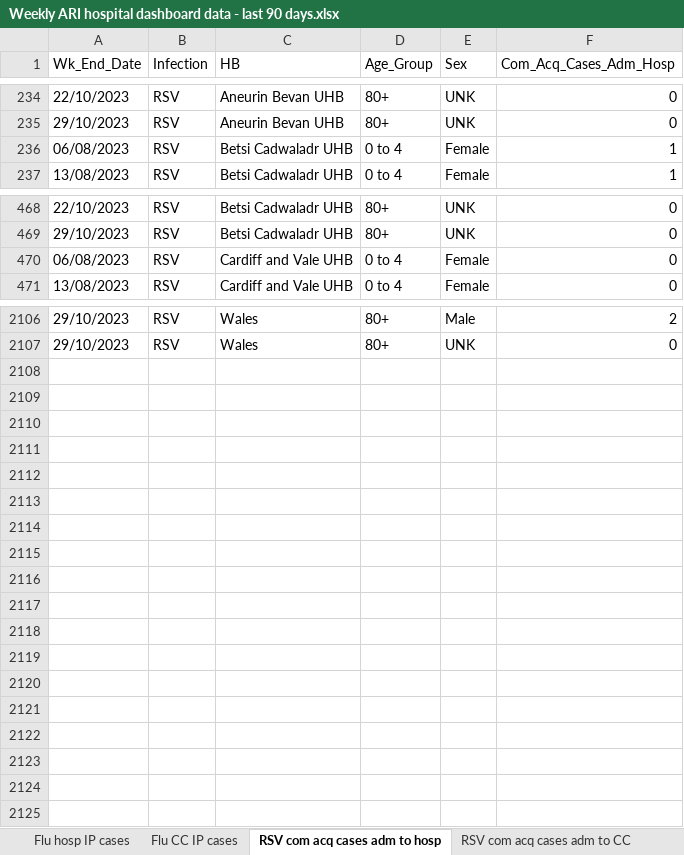
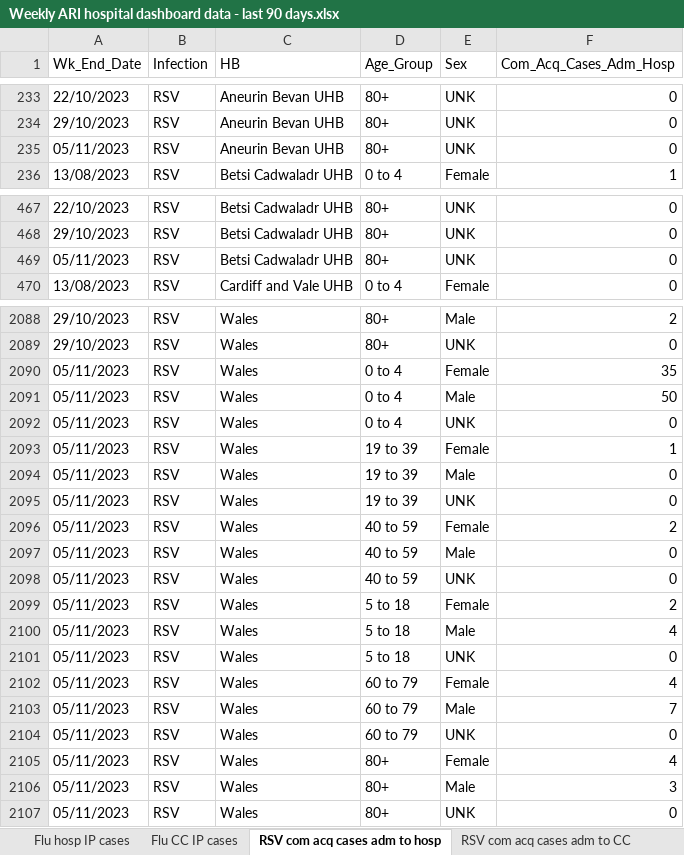
Before and after one commit to NIHR-BI/2023_24_Flu_data_upload, an Excel workbook: Weekly ARI hospital dashboard data - last 90 days.xlsx, sheet RSV com acq cases adm to hosp, drawn as a sheet; only a part is shown, gaps mark what is left out; values as stored, in another font and other column widths than the file's, no borders; removed rows and columns are numbered as before the commit, all else as after; the diff covers the shown part only; the diff names each change by its address in the sheet, - before the commit and + after, or states it on an @@ line.

```diff
--- a/Weekly ARI hospital dashboard data - last 90 days.xlsx (sheet RSV com acq cases adm to hosp)
+++ b/Weekly ARI hospital dashboard data - last 90 days.xlsx (sheet RSV com acq cases adm to hosp)
-row 236: 06/08/2023 | RSV | Betsi Cadwaladr UHB | 0 to 4 | Female | 1
+row 235: 05/11/2023 | RSV | Aneurin Bevan UHB | 80+ | UNK | 0
-row 470: 06/08/2023 | RSV | Cardiff and Vale UHB | 0 to 4 | Female | 0
+row 469: 05/11/2023 | RSV | Betsi Cadwaladr UHB | 80+ | UNK | 0
+row 2090: 05/11/2023 | RSV | Wales | 0 to 4 | Female | 35
+row 2091: 05/11/2023 | RSV | Wales | 0 to 4 | Male | 50
+row 2092: 05/11/2023 | RSV | Wales | 0 to 4 | UNK | 0
+row 2093: 05/11/2023 | RSV | Wales | 19 to 39 | Female | 1
+row 2094: 05/11/2023 | RSV | Wales | 19 to 39 | Male | 0
+row 2095: 05/11/2023 | RSV | Wales | 19 to 39 | UNK | 0
+row 2096: 05/11/2023 | RSV | Wales | 40 to 59 | Female | 2
+row 2097: 05/11/2023 | RSV | Wales | 40 to 59 | Male | 0
+row 2098: 05/11/2023 | RSV | Wales | 40 to 59 | UNK | 0
+row 2099: 05/11/2023 | RSV | Wales | 5 to 18 | Female | 2
+row 2100: 05/11/2023 | RSV | Wales | 5 to 18 | Male | 4
+row 2101: 05/11/2023 | RSV | Wales | 5 to 18 | UNK | 0
+row 2102: 05/11/2023 | RSV | Wales | 60 to 79 | Female | 4
+row 2103: 05/11/2023 | RSV | Wales | 60 to 79 | Male | 7
+row 2104: 05/11/2023 | RSV | Wales | 60 to 79 | UNK | 0
+row 2105: 05/11/2023 | RSV | Wales | 80+ | Female | 4
+row 2106: 05/11/2023 | RSV | Wales | 80+ | Male | 3
+row 2107: 05/11/2023 | RSV | Wales | 80+ | UNK | 0
```
Also changed, not shown: 5 added rows, 23 removed rows and 344 edited cells elsewhere in this sheet, sheet Flu hosp IP cases, sheet RSV hosp IP cases, sheet RSV hosp cases by acq, sheet Flu hosp cases by acq, sheet Flu com acq cases adm to hosp, sheet Flu CC IP cases, 5 more sheets, 1 other file.
